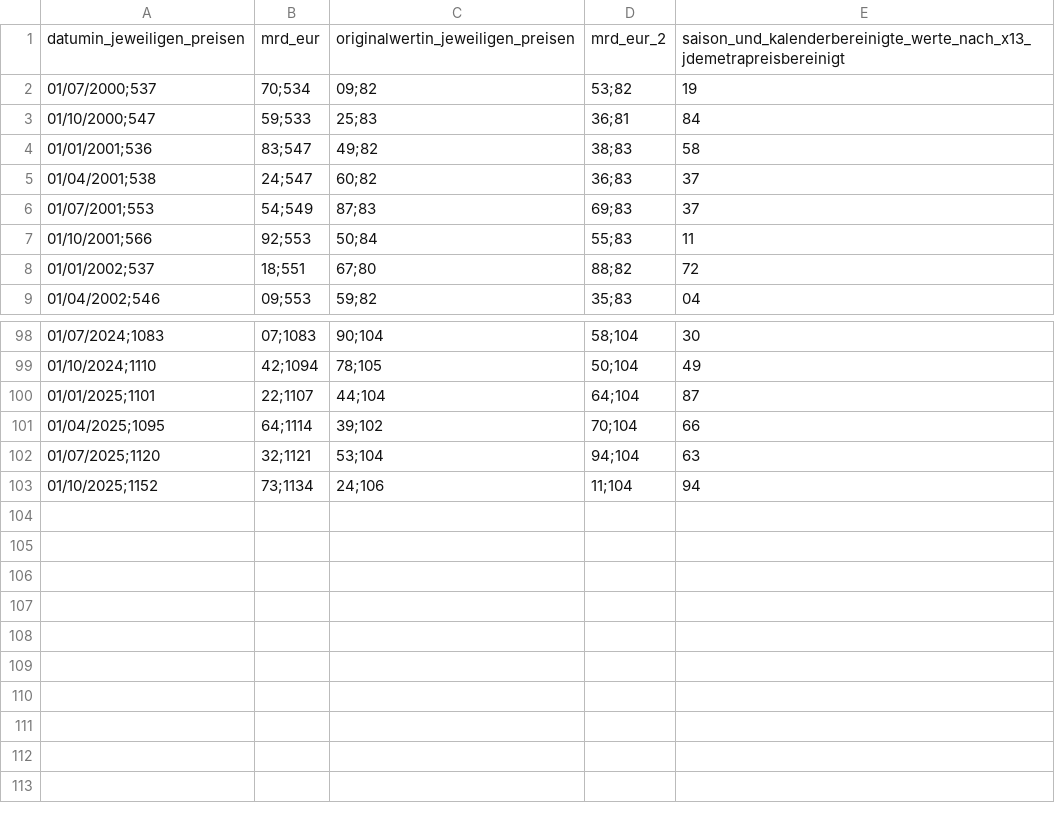
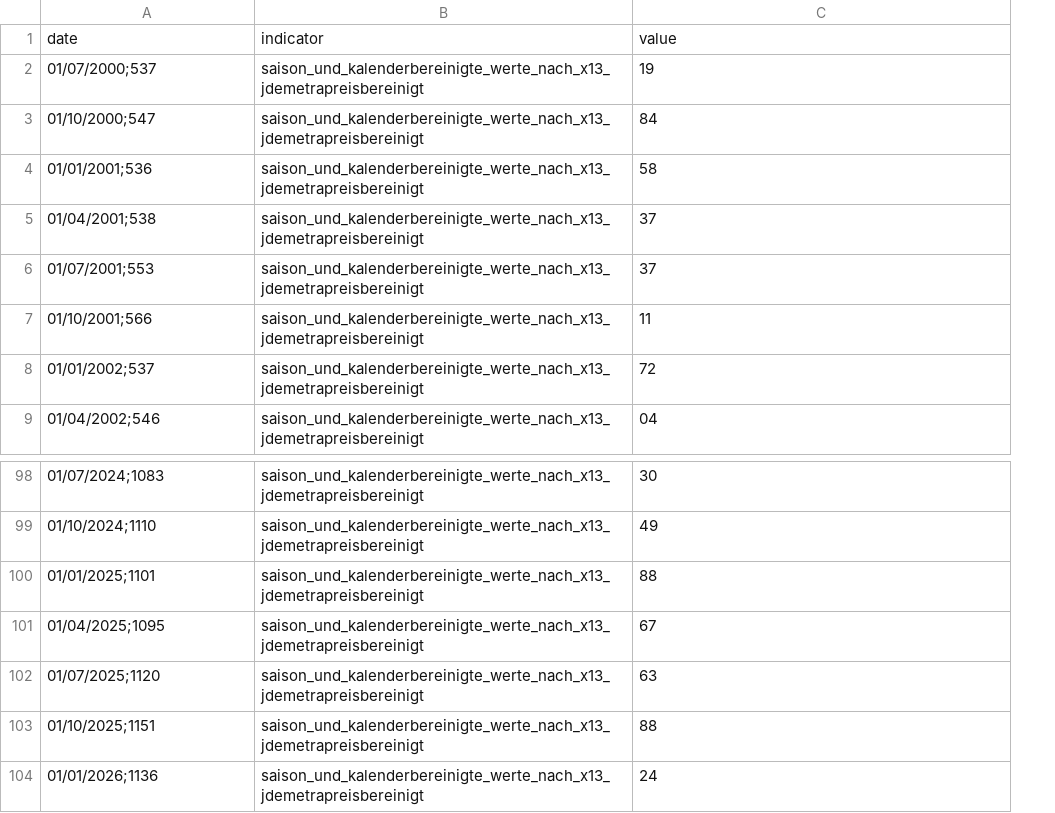
Before and after one commit to jonas-is-coding/destatis, a CSV file: data/ml_ready/static/de_/opendata/data/bruttoinlandsprodukt_originalwert.csv, drawn as a sheet; only a part is shown, gaps mark what is left out; removed rows and columns are numbered as before the commit, all else as after; the diff names each change by its address in the sheet, - before the commit and + after, or states it on an @@ line.

```diff
--- a/data/ml_ready/static/de_/opendata/data/bruttoinlandsprodukt_originalwert.csv
+++ b/data/ml_ready/static/de_/opendata/data/bruttoinlandsprodukt_originalwert.csv
-column B, rows 2-9: 70;534 | 59;533 | 83;547 | 24;547 | 54;549 | 92;553 | 18;551 | 09;553; rows 98-102: 07;1083 | 42;1094 | 22;1107 | 64;1114 | 32;1121
-column C, rows 2-9: 09;82 | 25;83 | 49;82 | 60;82 | 87;83 | 50;84 | 67;80 | 59;82; rows 98-102: 90;104 | 78;105 | 44;104 | 39;102 | 53;104
-column D, rows 2-9: 53;82 | 36;81 | 38;83 | 36;83 | 69;83 | 55;83 | 88;82 | 35;83; rows 98-102: 58;104 | 50;104 | 64;104 | 70;104 | 94;104
+column B, rows 2-9: all saison_und_kalenderbereinigte_werte_nach_x13_jdemetrapreisbereinigt; rows 98-102: all saison_und_kalenderbereinigte_werte_nach_x13_jdemetrapreisbereinigt
-row 1: datumin_jeweiligen_preisen | mrd_eur | originalwertin_jeweiligen_preisen | mrd_eur_2 | saison_und_kalenderbereinigte_werte_nach_x13_jdemetrapreisbereinigt
+row 1: date | indicator | value
-C100: 87
+C100: 88
-C101: 66
+C101: 67
-row 103: 01/10/2025;1152 | 73;1134 | 24;106 | 11;104 | 94
+row 103: 01/10/2025;1151 | saison_und_kalenderbereinigte_werte_nach_x13_jdemetrapreisbereinigt | 88
+row 104: 01/01/2026;1136 | saison_und_kalenderbereinigte_werte_nach_x13_jdemetrapreisbereinigt | 24
```
Also changed, not shown: data/raw/static/de_/opendata/data/bauinvestitionen_preisbereinigt_x13.csv, data/raw/static/de_/opendata/data/bruttoinlandsprodukt_preisbereinigt_x13.csv, 52 other files.
